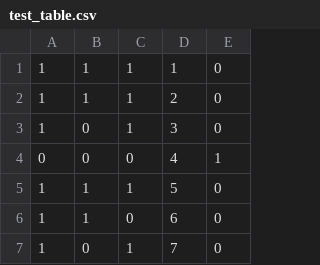
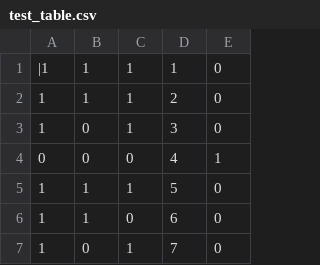
Before and after one commit to FernandoNSC5/apriori, a CSV file: SQL/test_table.csv, drawn as a sheet; only a part is shown.

Commit message:
Error insert table

```diff
--- a/SQL/test_table.csv
+++ b/SQL/test_table.csv
@@ -1,2 +1,2 @@
-1,1,1,1,0
+|1,1,1,1,0
 1,1,1,2,0
```
Also changed, not shown: 2 other files.
